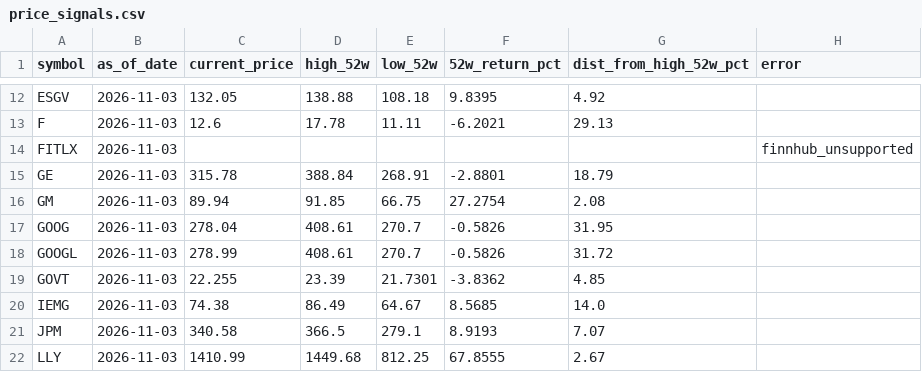
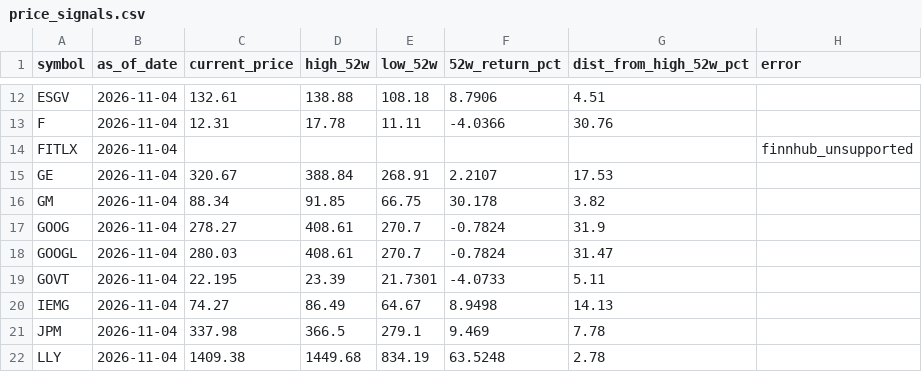
Before and after one commit to kryn-com/fidelity, a CSV file: data/price_signals.csv, drawn as a sheet; only a part is shown, gaps mark what is left out; the diff covers the shown part only; the diff names each change by its address in the sheet, - before the commit and + after, or states it on an @@ line.

```diff
--- a/data/price_signals.csv
+++ b/data/price_signals.csv
-B12:B22 (as_of_date): 2026-11-03
+B12:B22 (as_of_date): 2026-11-04
-C12 (current_price): 132.05
+C12 (current_price): 132.61
-F12 (52w_return_pct): 9.8395
+F12 (52w_return_pct): 8.7906
-G12 (dist_from_high_52w_pct): 4.92
+G12 (dist_from_high_52w_pct): 4.51
-C13 (current_price): 12.6
+C13 (current_price): 12.31
-F13 (52w_return_pct): -6.2021
+F13 (52w_return_pct): -4.0366
-G13 (dist_from_high_52w_pct): 29.13
+G13 (dist_from_high_52w_pct): 30.76
-C15 (current_price): 315.78
+C15 (current_price): 320.67
-F15 (52w_return_pct): -2.8801
+F15 (52w_return_pct): 2.2107
-G15 (dist_from_high_52w_pct): 18.79
+G15 (dist_from_high_52w_pct): 17.53
-C16 (current_price): 89.94
+C16 (current_price): 88.34
-F16 (52w_return_pct): 27.2754
+F16 (52w_return_pct): 30.178
-G16 (dist_from_high_52w_pct): 2.08
+G16 (dist_from_high_52w_pct): 3.82
-C17 (current_price): 278.04
+C17 (current_price): 278.27
-F17:F18 (52w_return_pct): -0.5826
+F17:F18 (52w_return_pct): -0.7824
-G17 (dist_from_high_52w_pct): 31.95
+G17 (dist_from_high_52w_pct): 31.9
-C18 (current_price): 278.99
+C18 (current_price): 280.03
-G18 (dist_from_high_52w_pct): 31.72
+G18 (dist_from_high_52w_pct): 31.47
-C19 (current_price): 22.255
+C19 (current_price): 22.195
-F19 (52w_return_pct): -3.8362
+F19 (52w_return_pct): -4.0733
-G19 (dist_from_high_52w_pct): 4.85
+G19 (dist_from_high_52w_pct): 5.11
-C20 (current_price): 74.38
+C20 (current_price): 74.27
-F20 (52w_return_pct): 8.5685
+F20 (52w_return_pct): 8.9498
-G20 (dist_from_high_52w_pct): 14.0
+G20 (dist_from_high_52w_pct): 14.13
-C21 (current_price): 340.58
+C21 (current_price): 337.98
-F21 (52w_return_pct): 8.9193
+F21 (52w_return_pct): 9.469
-G21 (dist_from_high_52w_pct): 7.07
+G21 (dist_from_high_52w_pct): 7.78
-C22 (current_price): 1410.99
+C22 (current_price): 1409.38
-E22 (low_52w): 812.25
+E22 (low_52w): 834.19
-F22 (52w_return_pct): 67.8555
+F22 (52w_return_pct): 63.5248
-G22 (dist_from_high_52w_pct): 2.67
+G22 (dist_from_high_52w_pct): 2.78
```
Also changed, not shown: 142 edited cells elsewhere in this file.
